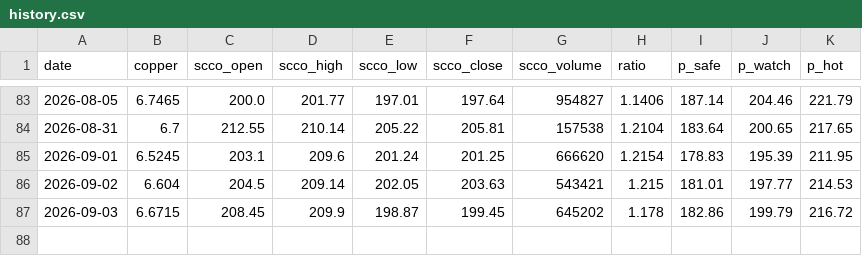
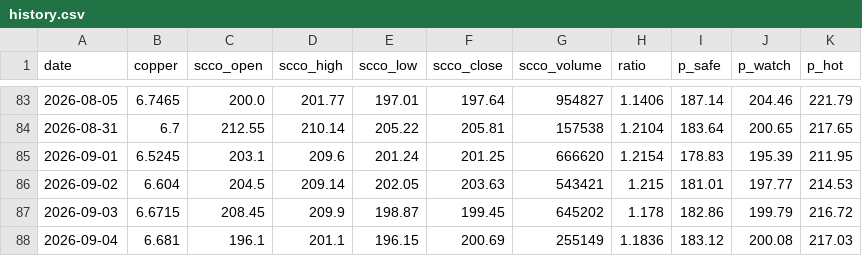
Before and after one commit to yang-xianfeng/SCCO-Monitor, a CSV file: data/history.csv, drawn as a sheet; only a part is shown, gaps mark what is left out.

```diff
--- a/data/history.csv
+++ b/data/history.csv
@@ -87 +87,2 @@ date,copper,scco_open,scco_high,scco_low,scco_close,scco_volume,ratio,p_safe,p_w
 2026-09-03,6.6715,208.45,209.9,198.87,199.45,645202,1.178,182.86,199.79,216.72
+2026-09-04,6.681,196.1,201.1,196.15,200.69,255149,1.1836,183.12,200.08,217.03
```
Also changed, not shown: 10 other files.
